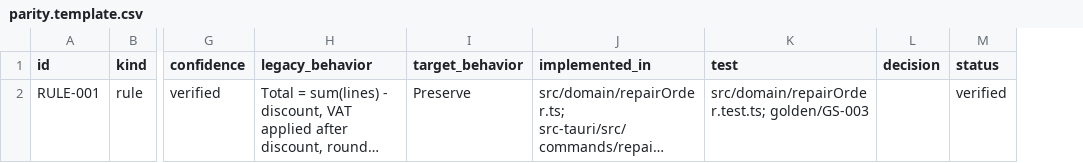
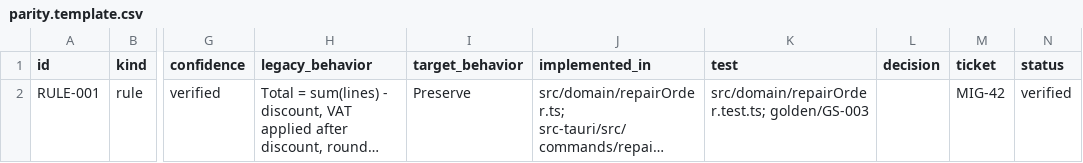
Before and after one commit to pazevedo-hyland/migrate-windev-javascript, a CSV file: templates/parity.template.csv, drawn as a sheet; only a part is shown, gaps mark what is left out; long unchanged cells end in …; the diff names each change by its address in the sheet, - before the commit and + after, or states it on an @@ line.

```diff
--- a/templates/parity.template.csv
+++ b/templates/parity.template.csv
+column M (ticket), row 2: MIG-42
```
Also changed, not shown: 28 other files.
